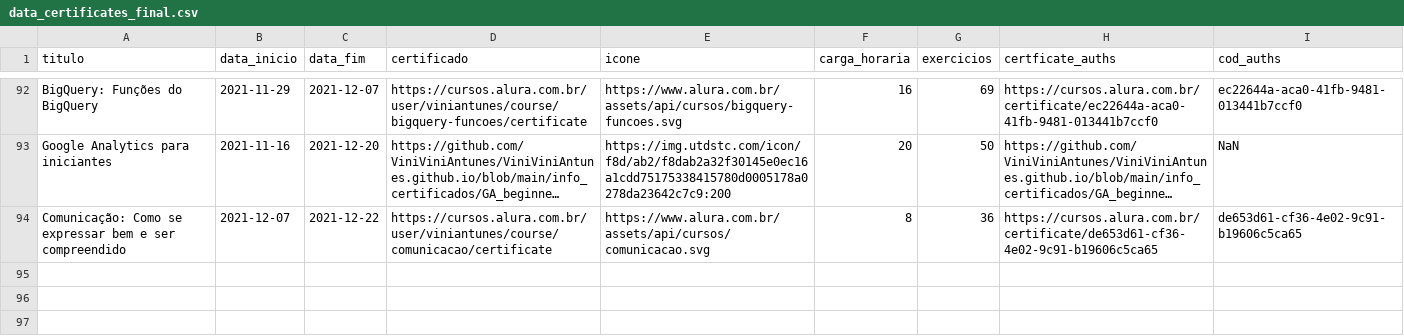
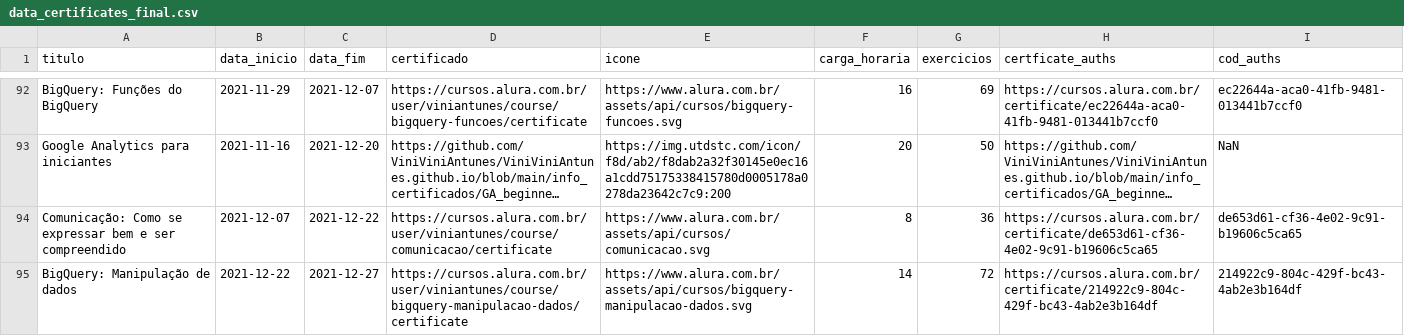
Before and after one commit to ViniViniAntunes/ViniViniAntunes.github.io, a CSV file: html/data_certificates_final.csv, drawn as a sheet; only a part is shown, gaps mark what is left out; long unchanged cells end in …; the diff names each change by its address in the sheet, - before the commit and + after, or states it on an @@ line.

Commit message:
Update certificados

```diff
--- a/html/data_certificates_final.csv
+++ b/html/data_certificates_final.csv
+row 95: BigQuery: Manipulação de dados | 2021-12-22 | 2021-12-27 | https://cursos.alura.com.br/user/viniantunes/course/bigquery-manipulacao-dados/certificate | https://www.alura.com.br/assets/api/cursos/bigquery-manipulacao-dados.svg | 14 | 72 | https://cursos.alura.com.br/certificate/214922c9-804c-429f-bc43-4ab2e3b164df | 214922c9-804c-429f-bc43-4ab2e3b164df
```
Also changed, not shown: info_certificados/data/data_certificates_final.csv, 1 other file.
